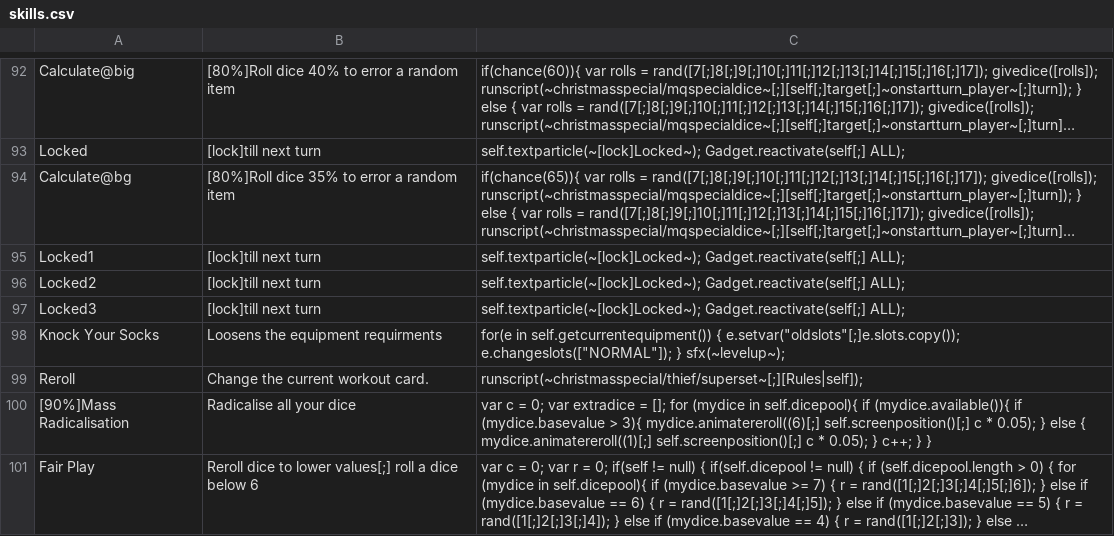
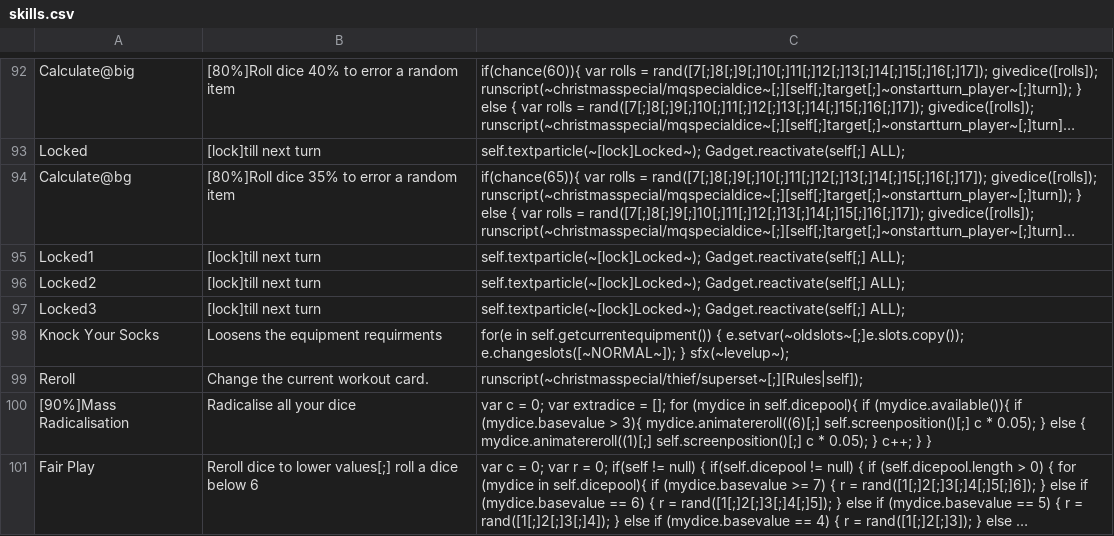
Before and after one commit to godisgoodmatt/christmasspecial, a CSV file: _append/data/text/skills.csv, drawn as a sheet; only a part is shown, gaps mark what is left out; long unchanged cells end in ….

```diff
--- a/_append/data/text/skills.csv
+++ b/_append/data/text/skills.csv
@@ -97,3 +97,3 @@ Locked2,[lock]till next turn,self.textparticle(~[lock]Locked~); Gadget.reactivat
 Locked3,[lock]till next turn,self.textparticle(~[lock]Locked~); Gadget.reactivate(self[;] ALL);
-Knock Your Socks,Loosens the equipment requirments,for(e in self.getcurrentequipment()) { e.setvar("oldslots"[;]e.slots.copy()); e.changeslots(["NORMAL"]); } sfx(~levelup~);
+Knock Your Socks,Loosens the equipment requirments,for(e in self.getcurrentequipment()) { e.setvar(~oldslots~[;]e.slots.copy()); e.changeslots([~NORMAL~]); } sfx(~levelup~);
 Reroll,Change the current workout card.,runscript(~christmasspecial/thief/superset~[;][Rules|self]);
```
Also changed, not shown: _append/data/text/equipment.csv, _append/data/text/statuseffects.csv, 1 other file.
